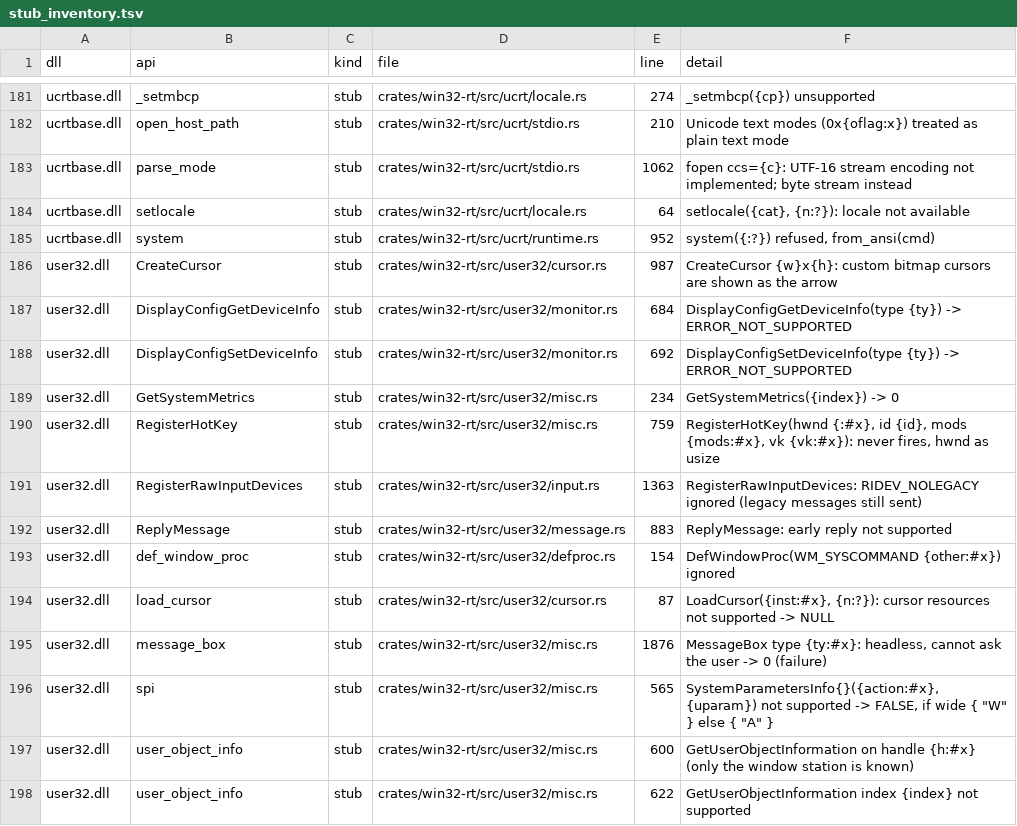
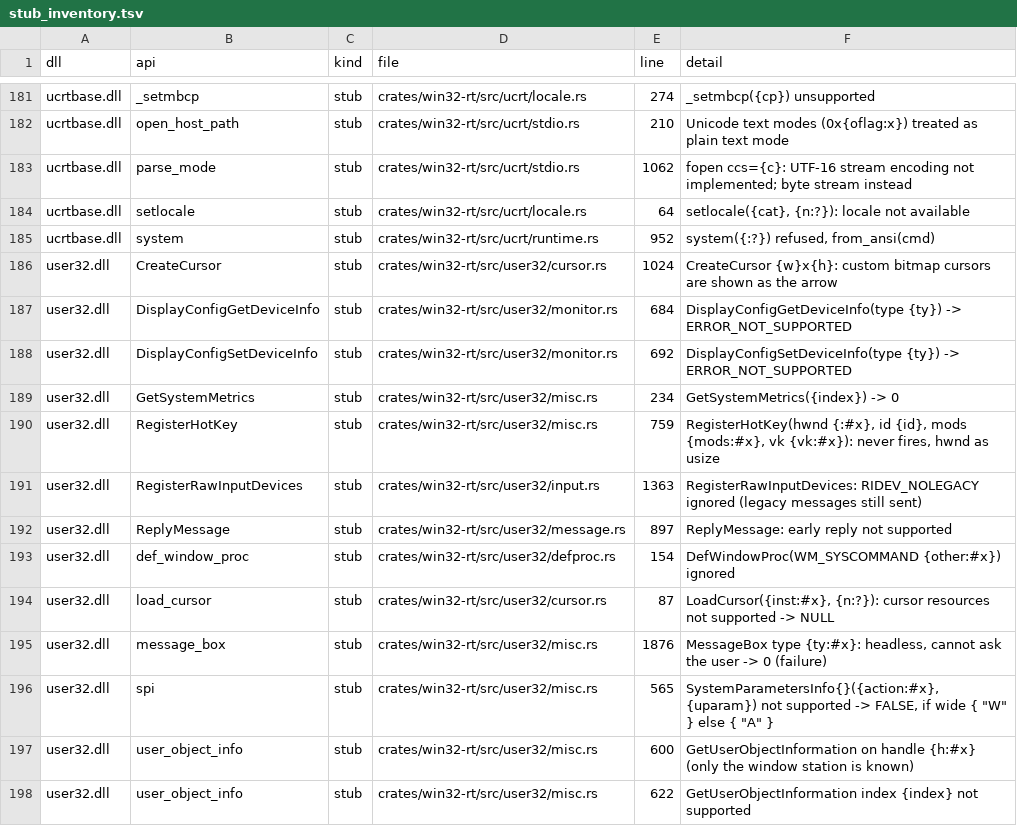
Before and after one commit to mweinbach/apple-silicon-port-factory, a TSV file: db/stub_inventory.tsv, drawn as a sheet; only a part is shown, gaps mark what is left out.

```diff
--- a/db/stub_inventory.tsv
+++ b/db/stub_inventory.tsv
@@ -185,3 +185,3 @@ ucrtbase.dll	setlocale	stub	crates/win32-rt/src/ucrt/locale.rs	64	"setlocale({ca
 ucrtbase.dll	system	stub	crates/win32-rt/src/ucrt/runtime.rs	952	"system({:?}) refused", from_ansi(cmd)
-user32.dll	CreateCursor	stub	crates/win32-rt/src/user32/cursor.rs	987	"CreateCursor {w}x{h}: custom bitmap cursors are shown as the arrow"
+user32.dll	CreateCursor	stub	crates/win32-rt/src/user32/cursor.rs	1024	"CreateCursor {w}x{h}: custom bitmap cursors are shown as the arrow"
 user32.dll	DisplayConfigGetDeviceInfo	stub	crates/win32-rt/src/user32/monitor.rs	684	"DisplayConfigGetDeviceInfo(type {ty}) -> ERROR_NOT_SUPPORTED"
@@ -191,3 +191,3 @@ user32.dll	RegisterHotKey	stub	crates/win32-rt/src/user32/misc.rs	759	"RegisterH
 user32.dll	RegisterRawInputDevices	stub	crates/win32-rt/src/user32/input.rs	1363	"RegisterRawInputDevices: RIDEV_NOLEGACY ignored (legacy messages still sent)"
-user32.dll	ReplyMessage	stub	crates/win32-rt/src/user32/message.rs	883	"ReplyMessage: early reply not supported"
+user32.dll	ReplyMessage	stub	crates/win32-rt/src/user32/message.rs	897	"ReplyMessage: early reply not supported"
 user32.dll	def_window_proc	stub	crates/win32-rt/src/user32/defproc.rs	154	"DefWindowProc(WM_SYSCOMMAND {other:#x}) ignored"
```
Also changed, not shown: 11 other files.
